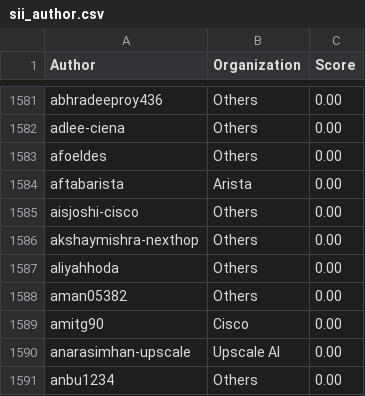
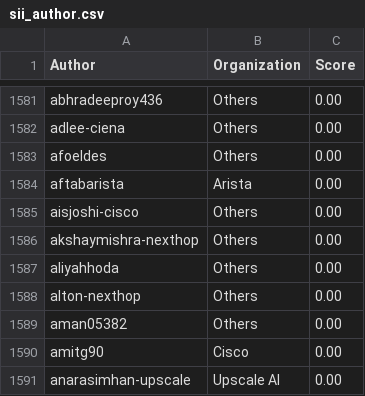
Before and after one commit to sonic-net/sonic-tsc, a CSV file: sii_author.csv, drawn as a sheet; only a part is shown, gaps mark what is left out; the shorter side is filled out with more unchanged rows.

```diff
--- a/sii_author.csv
+++ b/sii_author.csv
@@ -1587,2 +1587,3 @@ akshaymishra-nexthop,Others,0.00
 aliyahhoda,Others,0.00
+alton-nexthop,Others,0.00
 aman05382,Others,0.00
```
Also changed, not shown: sii_author_predict.csv, sii_org_predict.csv.
